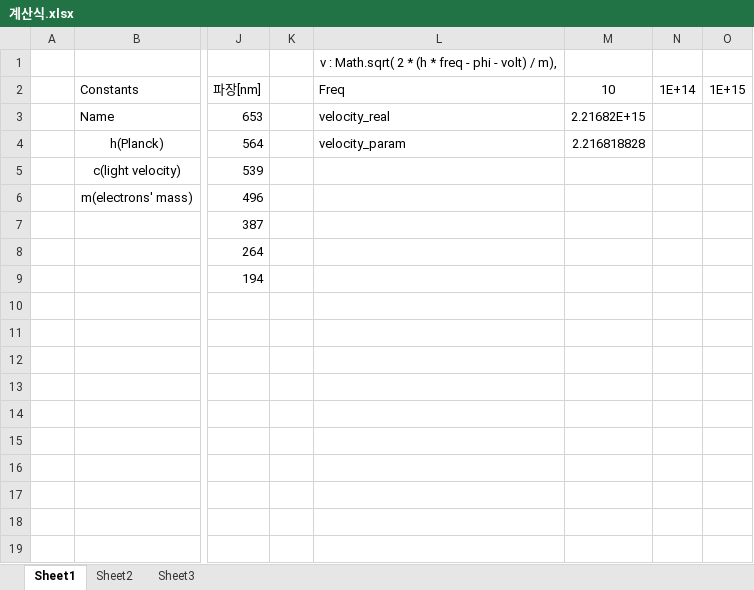
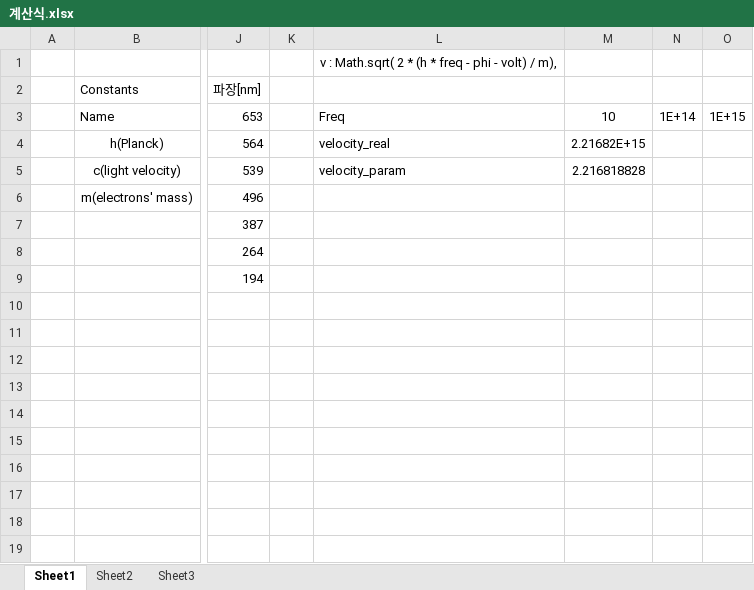
Before and after one commit to 1pha/photoelectric, an Excel workbook: Photoelectric/계산식.xlsx, sheet Sheet1, drawn as a sheet; only a part is shown, gaps mark what is left out; values as stored, in another font and other column widths than the file's, no borders; charts and pictures not drawn; the diff names each change by its address in the sheet, - before the commit and + after, or states it on an @@ line.

```diff
--- a/Photoelectric/계산식.xlsx (sheet Sheet1)
+++ b/Photoelectric/계산식.xlsx (sheet Sheet1)
-L2: Freq
+L2: (empty)
-M2: 10
+M2: (empty)
-N2: 1E+14
+N2: (empty)
-O2: 1E+15
+O2: (empty)
-L3: velocity_real
+L3: Freq
-M3: 2.21682E+15
+M3: 10
-N3: (empty)
+N3: 1E+14
-O3: (empty)
+O3: 1E+15
-L4: velocity_param
+L4: velocity_real
-M4: 2.216818828
+M4: 2.21682E+15
-L5: (empty)
+L5: velocity_param
-M5: (empty)
+M5: 2.216818828
```
Also changed, not shown: 1 other file.
